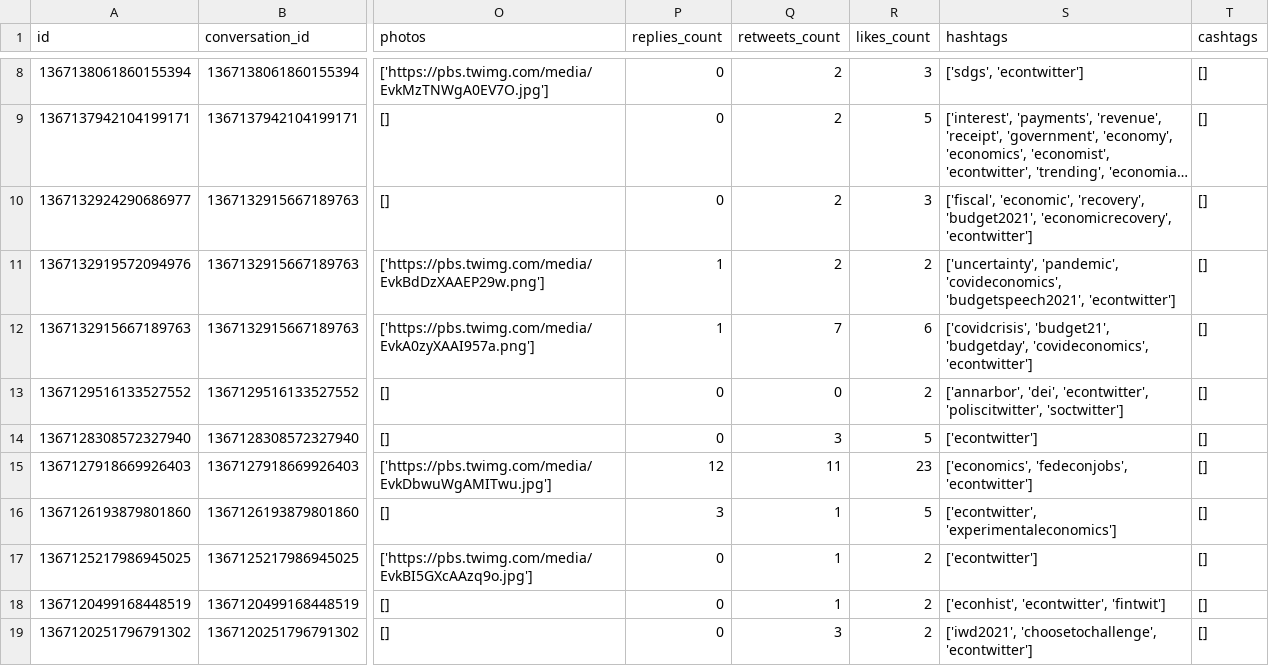
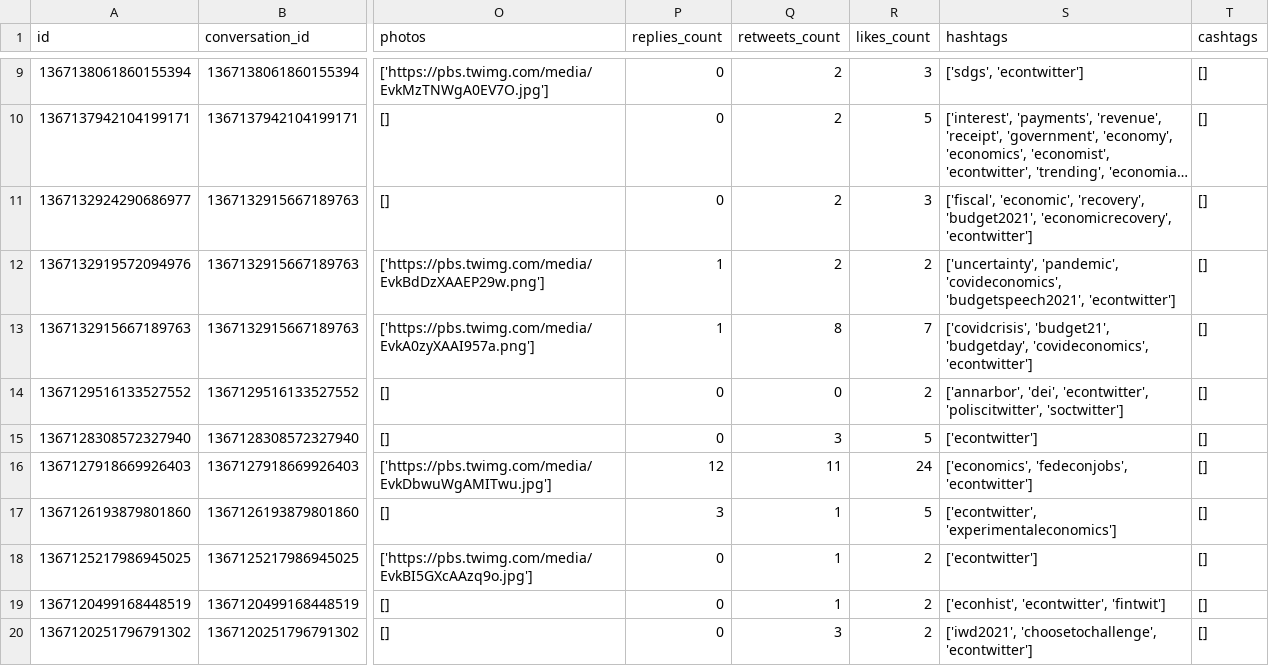
Before and after one commit to greimel/networks-course, a CSV file: notebooks/twitter-data.csv, drawn as a sheet; only a part is shown, gaps mark what is left out; long unchanged cells end in …; addresses are those after the commit; the diff covers the shown part only; the diff names each change by its address in the sheet, - before the commit and + after, or states it on an @@ line.

```diff
--- a/notebooks/twitter-data.csv
+++ b/notebooks/twitter-data.csv
-Q13 (retweets_count): 7
+Q13 (retweets_count): 8
-R13 (likes_count): 6
+R13 (likes_count): 7
-R16 (likes_count): 23
+R16 (likes_count): 24
```
Also changed, not shown: 1 added row, 1 removed row and 12 edited cells elsewhere in this file, 12 other files.
